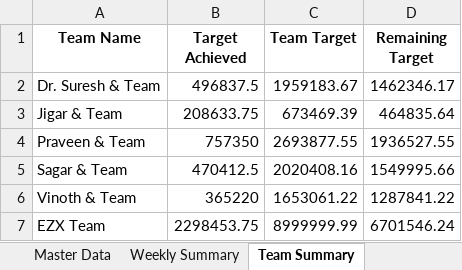
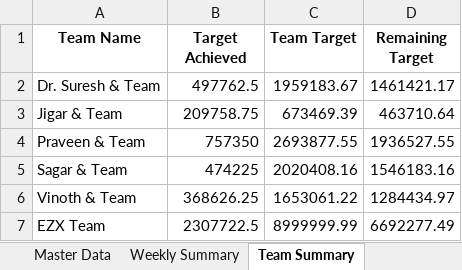
Before and after one commit to Dayakrishna/master, an Excel workbook: Workload_Summary.xlsx, sheet Team Summary, drawn as a sheet; values as stored, in another font and other column widths than the file's, no borders; the diff names each change by its address in the sheet, - before the commit and + after, or states it on an @@ line.

```diff
--- a/Workload_Summary.xlsx (sheet Team Summary)
+++ b/Workload_Summary.xlsx (sheet Team Summary)
-B2 (Target Achieved): 496837.5
+B2 (Target Achieved): 497762.5
-D2 (Remaining Target): 1462346.17
+D2 (Remaining Target): 1461421.17
-B3 (Target Achieved): 208633.75
+B3 (Target Achieved): 209758.75
-D3 (Remaining Target): 464835.64
+D3 (Remaining Target): 463710.64
-B5 (Target Achieved): 470412.5
+B5 (Target Achieved): 474225
-D5 (Remaining Target): 1549995.66
+D5 (Remaining Target): 1546183.16
-B6 (Target Achieved): 365220
+B6 (Target Achieved): 368626.25
-D6 (Remaining Target): 1287841.22
+D6 (Remaining Target): 1284434.97
-B7 (Target Achieved): 2298453.75
+B7 (Target Achieved): 2307722.5
-D7 (Remaining Target): 6701546.24
+D7 (Remaining Target): 6692277.49
```
Also changed, not shown: sheet Master Data, sheet Weekly Summary.
